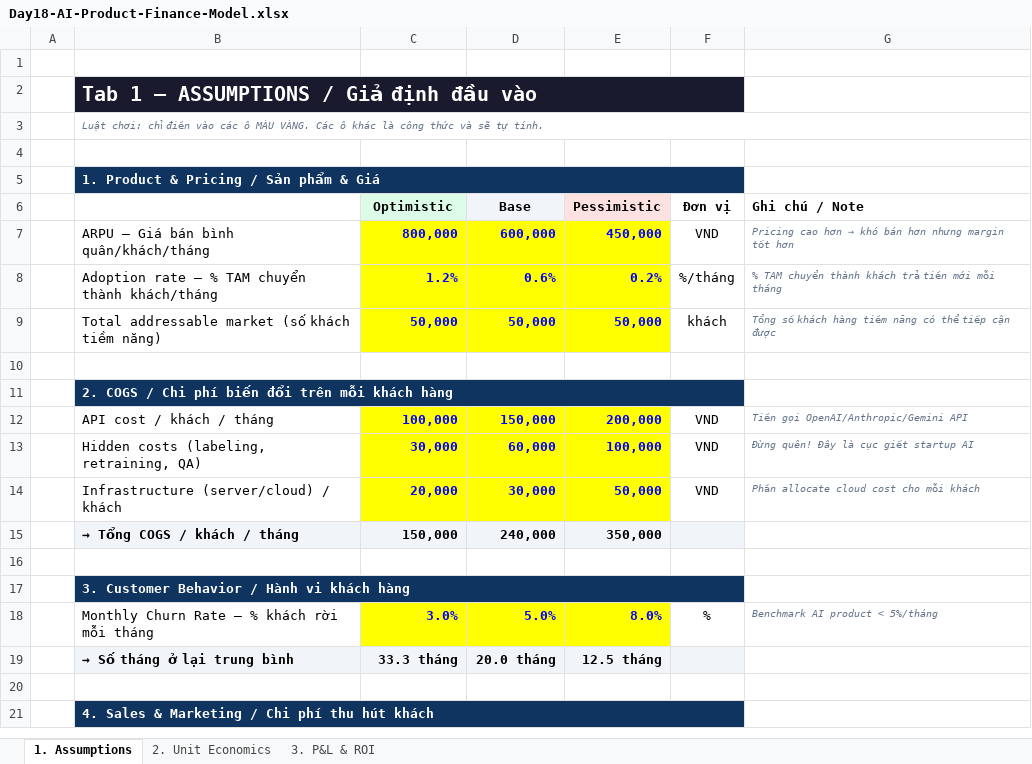
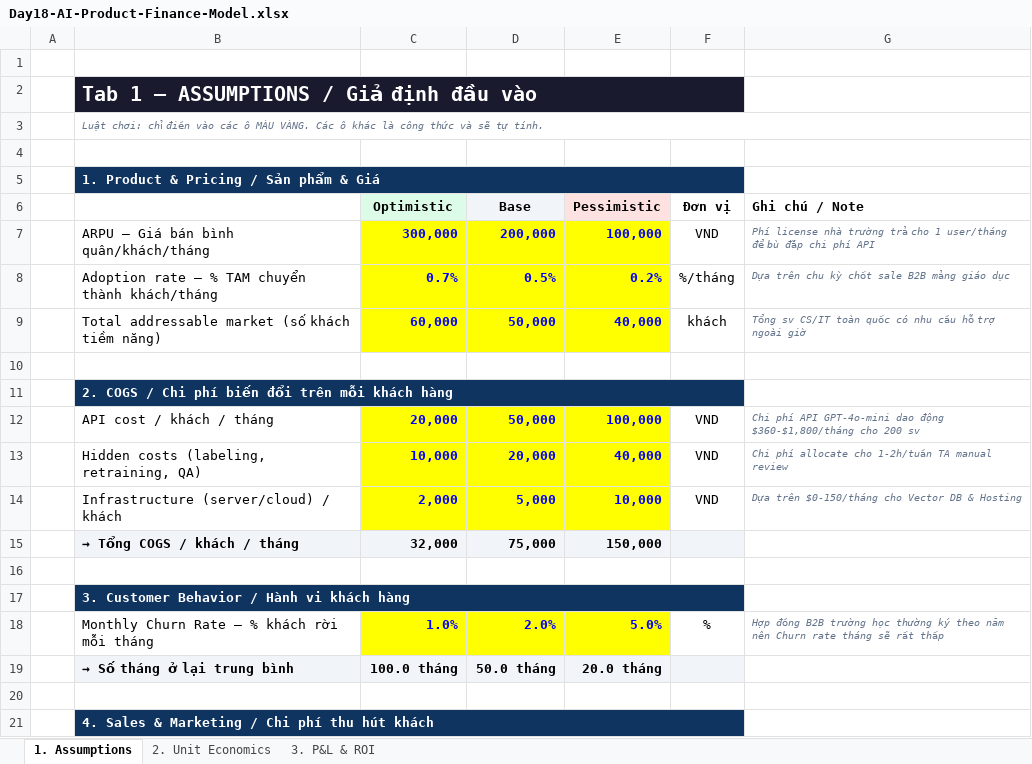
Before and after one commit to kagamikuro1024/Day18_2A202600383, an Excel workbook: Day18-AI-Product-Finance-Model.xlsx, sheet 1. Assumptions, drawn as a sheet; only a part is shown; values as stored, in another font and other column widths than the file's, no borders; the diff covers the shown part only; the diff names each change by its address in the sheet, - before the commit and + after, or states it on an @@ line.

```diff
--- a/Day18-AI-Product-Finance-Model.xlsx (sheet 1. Assumptions)
+++ b/Day18-AI-Product-Finance-Model.xlsx (sheet 1. Assumptions)
-C7 (Optimistic): 800,000
+C7 (Optimistic): 300,000
-D7 (Base): 600,000
+D7 (Base): 200,000
-E7 (Pessimistic): 450,000
+E7 (Pessimistic): 100,000
@@ G7 (Ghi chú / Note): Pricing cao hơn → khó bán hơn nhưng margin tốt hơn → Phí license nhà trường trả cho 1 user/tháng để bù đắp chi phí API @@
-C8 (Optimistic): 1.2%
+C8 (Optimistic): 0.7%
-D8 (Base): 0.6%
+D8 (Base): 0.5%
-G8 (Ghi chú / Note): % TAM chuyển thành khách trả tiền mới mỗi tháng
+G8 (Ghi chú / Note): Dựa trên chu kỳ chốt sale B2B mảng giáo dục
-C9 (Optimistic): 50,000
+C9 (Optimistic): 60,000
-E9 (Pessimistic): 50,000
+E9 (Pessimistic): 40,000
-G9 (Ghi chú / Note): Tổng số khách hàng tiềm năng có thể tiếp cận được
+G9 (Ghi chú / Note): Tổng sv CS/IT toàn quốc có nhu cầu hỗ trợ ngoài giờ
-C12 (Optimistic): 100,000
+C12 (Optimistic): 20,000
-D12 (Base): 150,000
+D12 (Base): 50,000
-E12 (Pessimistic): 200,000
+E12 (Pessimistic): 100,000
-G12 (Ghi chú / Note): Tiền gọi OpenAI/Anthropic/Gemini API
+G12 (Ghi chú / Note): Chi phí API GPT-4o-mini dao động $360-$1,800/tháng cho 200 sv
-C13 (Optimistic): 30,000
+C13 (Optimistic): 10,000
-D13 (Base): 60,000
+D13 (Base): 20,000
-E13 (Pessimistic): 100,000
+E13 (Pessimistic): 40,000
-G13 (Ghi chú / Note): Đừng quên! Đây là cục giết startup AI
+G13 (Ghi chú / Note): Chi phí allocate cho 1-2h/tuần TA manual review
-C14 (Optimistic): 20,000
+C14 (Optimistic): 2,000
-D14 (Base): 30,000
+D14 (Base): 5,000
-E14 (Pessimistic): 50,000
+E14 (Pessimistic): 10,000
-G14 (Ghi chú / Note): Phần allocate cloud cost cho mỗi khách
+G14 (Ghi chú / Note): Dựa trên $0-150/tháng cho Vector DB & Hosting
-C15 (Optimistic): 150,000
+C15 (Optimistic): 32,000
-D15 (Base): 240,000
+D15 (Base): 75,000
-E15 (Pessimistic): 350,000
+E15 (Pessimistic): 150,000
-C18 (Optimistic): 3.0%
+C18 (Optimistic): 1.0%
-D18 (Base): 5.0%
+D18 (Base): 2.0%
-E18 (Pessimistic): 8.0%
+E18 (Pessimistic): 5.0%
-G18 (Ghi chú / Note): Benchmark AI product < 5%/tháng
+G18 (Ghi chú / Note): Hợp đồng B2B trường học thường ký theo năm nên Churn rate tháng sẽ rất thấp
-C19 (Optimistic): 33.3 tháng
+C19 (Optimistic): 100.0 tháng
-D19 (Base): 20.0 tháng
+D19 (Base): 50.0 tháng
-E19 (Pessimistic): 12.5 tháng
+E19 (Pessimistic): 20.0 tháng
```
Also changed, not shown: 22 edited cells elsewhere in this sheet, sheet 3. P&L & ROI, sheet 2. Unit Economics, 6 other files.
